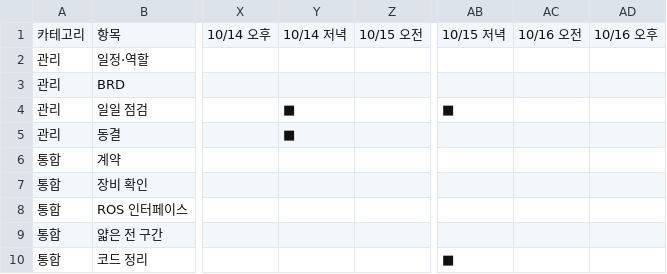
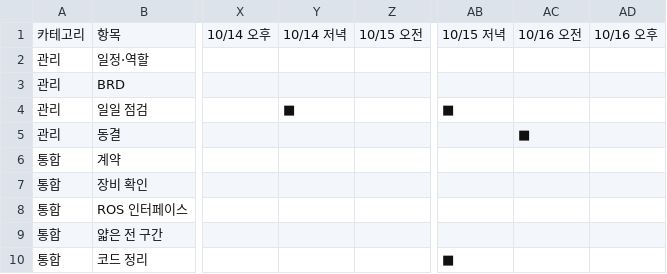
Before and after one commit to mi1nn/ROKEY-7-public, a CSV file: docs/process/schedule-timeline.csv, drawn as a sheet; only a part is shown, gaps mark what is left out; the diff names each change by its address in the sheet, - before the commit and + after, or states it on an @@ line.

```diff
--- a/docs/process/schedule-timeline.csv
+++ b/docs/process/schedule-timeline.csv
-Y5: ■
+Y5: (empty)
-AC5: (empty)
+AC5: ■
```
Also changed, not shown: 2 other files.
